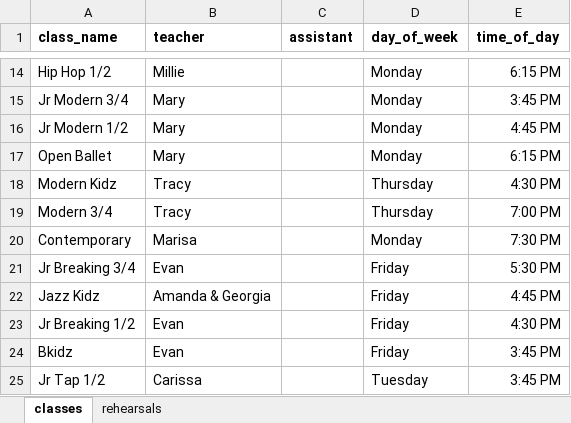
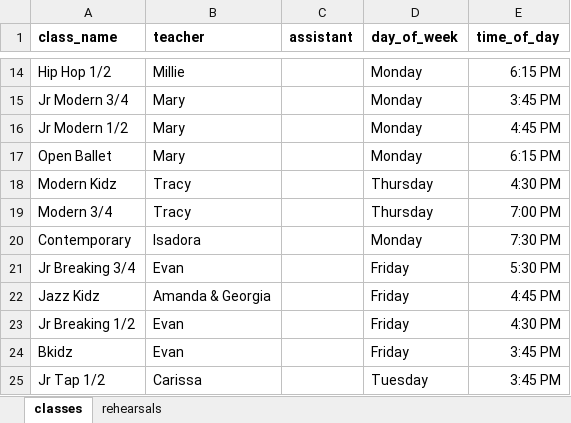
Before and after one commit to DavidOry/cdfs-performance-rehearsal, an Excel workbook: input.xlsx, sheet classes, drawn as a sheet; only a part is shown, gaps mark what is left out; values as stored, in another font and other column widths than the file's, no borders; the diff names each change by its address in the sheet, - before the commit and + after, or states it on an @@ line.

```diff
--- a/input.xlsx (sheet classes)
+++ b/input.xlsx (sheet classes)
-B20 (teacher): Marisa
+B20 (teacher): Isadora
```
Also changed, not shown: sheet rehearsals.
